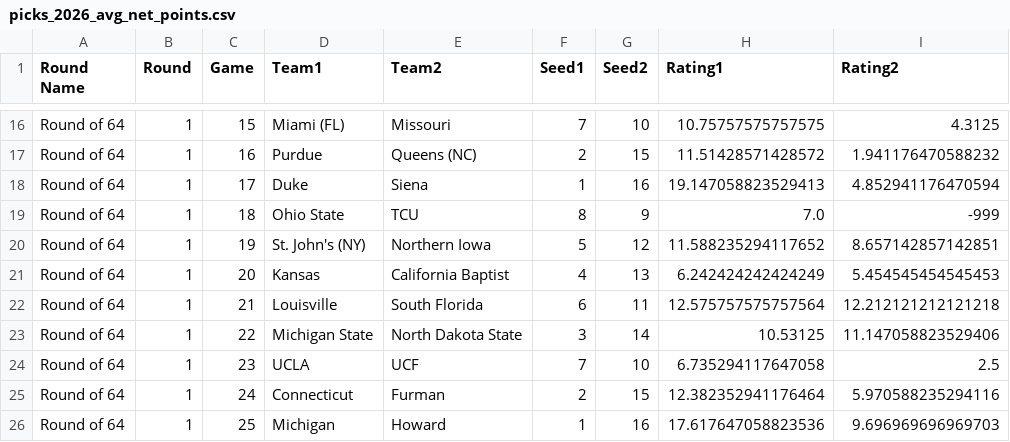
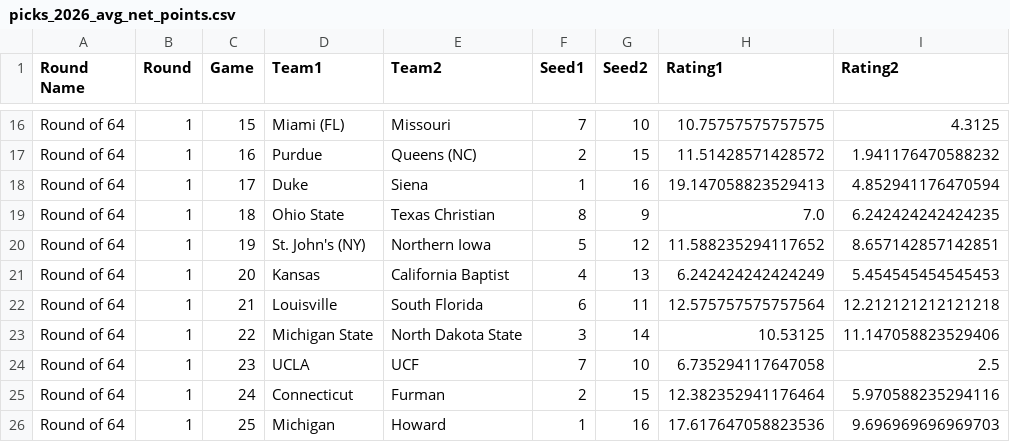
Before and after one commit to empty-labs/college-hoops, a CSV file: Data/Tournament Picks/picks_2026_avg_net_points.csv, drawn as a sheet; only a part is shown, gaps mark what is left out.

```diff
--- a/Data/Tournament Picks/picks_2026_avg_net_points.csv
+++ b/Data/Tournament Picks/picks_2026_avg_net_points.csv
@@ -18,3 +18,3 @@ Round of 64,1,16,Purdue,Queens (NC),2,15,11.51428571428572,1.941176470588232
 Round of 64,1,17,Duke,Siena,1,16,19.147058823529413,4.852941176470594
-Round of 64,1,18,Ohio State,TCU,8,9,7.0,-999
+Round of 64,1,18,Ohio State,Texas Christian,8,9,7.0,6.242424242424235
 Round of 64,1,19,St. John's (NY),Northern Iowa,5,12,11.588235294117652,8.657142857142851
```
Also changed, not shown: Data/Tournament Picks/picks_2026_adj_elo.csv, Data/Tournament Picks/picks_2026_avg_points_for.csv, 13 other files.
